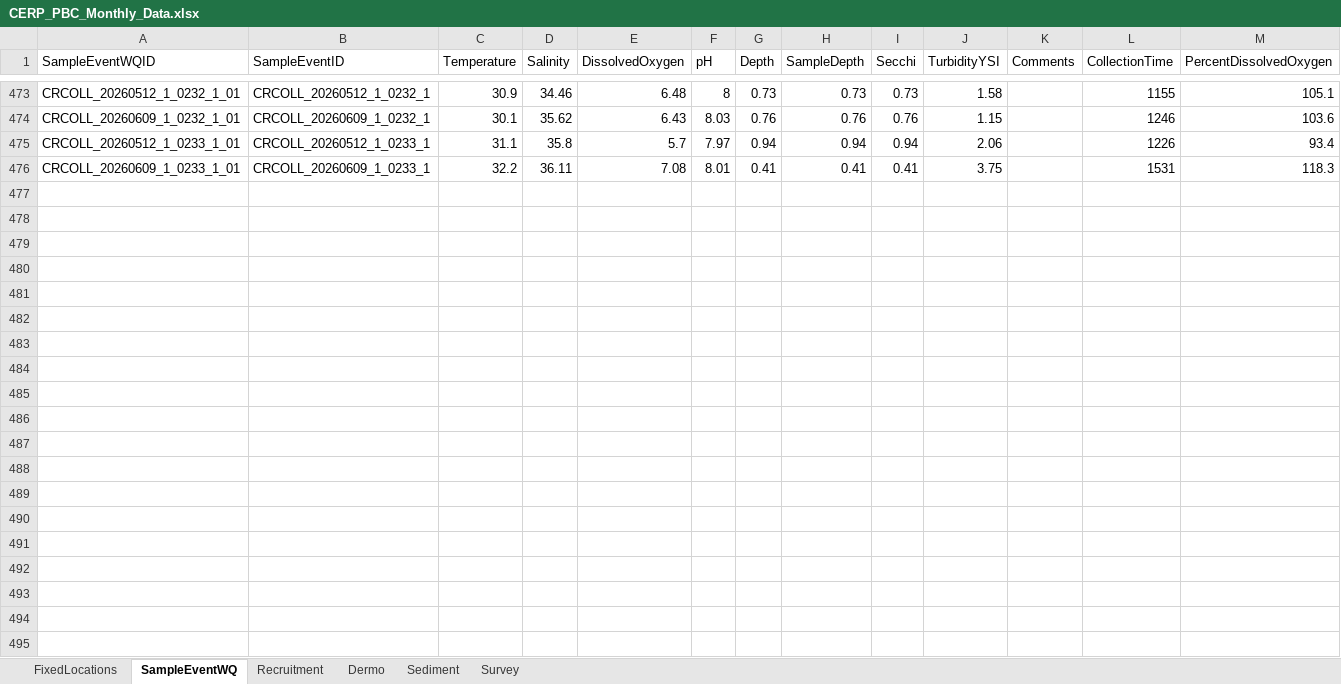
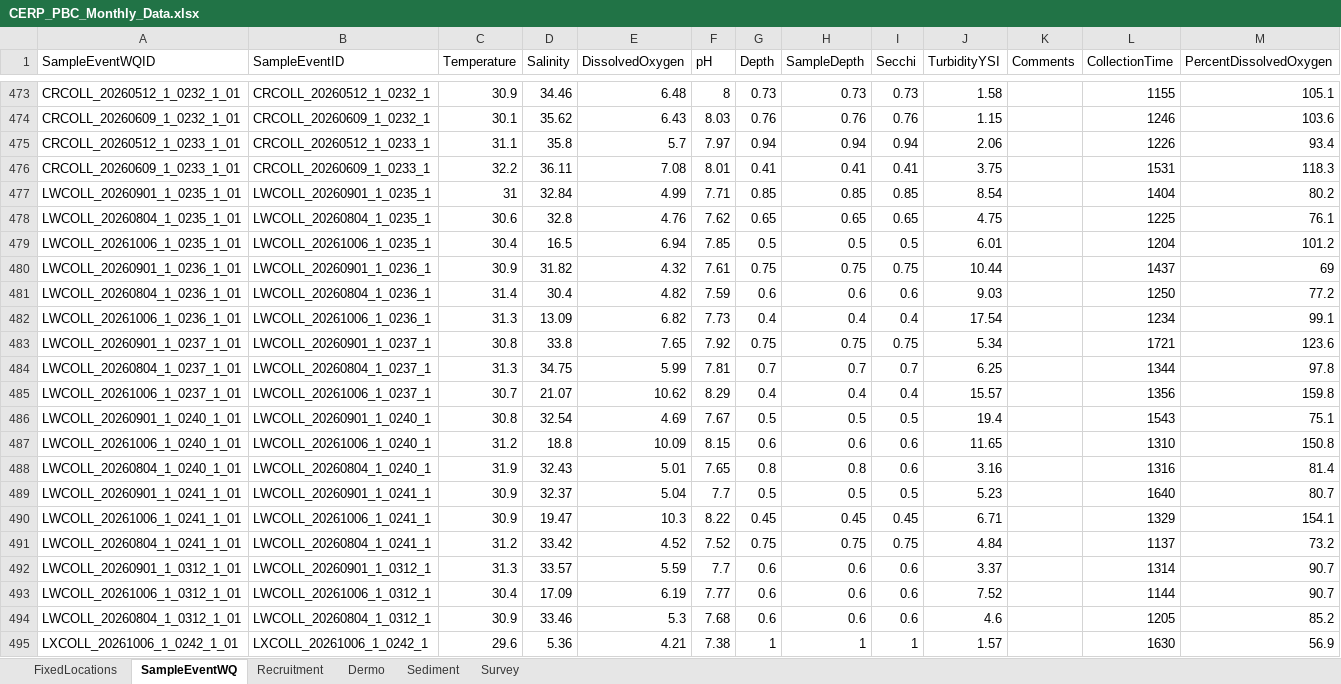
Before and after one commit to E-Levine/Oyster-Reports, an Excel workbook: Monthly/Summary data/CERP_PBC_Monthly_Data.xlsx, sheet SampleEventWQ, drawn as a sheet; only a part is shown, gaps mark what is left out; values as stored, in another font and other column widths than the file's, no borders; the diff covers the shown part only; the diff names each change by its address in the sheet, - before the commit and + after, or states it on an @@ line.

```diff
--- a/Monthly/Summary data/CERP_PBC_Monthly_Data.xlsx (sheet SampleEventWQ)
+++ b/Monthly/Summary data/CERP_PBC_Monthly_Data.xlsx (sheet SampleEventWQ)
+row 477: LWCOLL_20260901_1_0235_1_01 | LWCOLL_20260901_1_0235_1 | 31 | 32.84 | 4.99 | 7.71 | 0.85 | 0.85 | 0.85 | 8.54 |  | 1404 | 80.2
+row 478: LWCOLL_20260804_1_0235_1_01 | LWCOLL_20260804_1_0235_1 | 30.6 | 32.8 | 4.76 | 7.62 | 0.65 | 0.65 | 0.65 | 4.75 |  | 1225 | 76.1
+row 479: LWCOLL_20261006_1_0235_1_01 | LWCOLL_20261006_1_0235_1 | 30.4 | 16.5 | 6.94 | 7.85 | 0.5 | 0.5 | 0.5 | 6.01 |  | 1204 | 101.2
+row 480: LWCOLL_20260901_1_0236_1_01 | LWCOLL_20260901_1_0236_1 | 30.9 | 31.82 | 4.32 | 7.61 | 0.75 | 0.75 | 0.75 | 10.44 |  | 1437 | 69
+row 481: LWCOLL_20260804_1_0236_1_01 | LWCOLL_20260804_1_0236_1 | 31.4 | 30.4 | 4.82 | 7.59 | 0.6 | 0.6 | 0.6 | 9.03 |  | 1250 | 77.2
+row 482: LWCOLL_20261006_1_0236_1_01 | LWCOLL_20261006_1_0236_1 | 31.3 | 13.09 | 6.82 | 7.73 | 0.4 | 0.4 | 0.4 | 17.54 |  | 1234 | 99.1
+row 483: LWCOLL_20260901_1_0237_1_01 | LWCOLL_20260901_1_0237_1 | 30.8 | 33.8 | 7.65 | 7.92 | 0.75 | 0.75 | 0.75 | 5.34 |  | 1721 | 123.6
+row 484: LWCOLL_20260804_1_0237_1_01 | LWCOLL_20260804_1_0237_1 | 31.3 | 34.75 | 5.99 | 7.81 | 0.7 | 0.7 | 0.7 | 6.25 |  | 1344 | 97.8
+row 485: LWCOLL_20261006_1_0237_1_01 | LWCOLL_20261006_1_0237_1 | 30.7 | 21.07 | 10.62 | 8.29 | 0.4 | 0.4 | 0.4 | 15.57 |  | 1356 | 159.8
+row 486: LWCOLL_20260901_1_0240_1_01 | LWCOLL_20260901_1_0240_1 | 30.8 | 32.54 | 4.69 | 7.67 | 0.5 | 0.5 | 0.5 | 19.4 |  | 1543 | 75.1
+row 487: LWCOLL_20261006_1_0240_1_01 | LWCOLL_20261006_1_0240_1 | 31.2 | 18.8 | 10.09 | 8.15 | 0.6 | 0.6 | 0.6 | 11.65 |  | 1310 | 150.8
+row 488: LWCOLL_20260804_1_0240_1_01 | LWCOLL_20260804_1_0240_1 | 31.9 | 32.43 | 5.01 | 7.65 | 0.8 | 0.8 | 0.6 | 3.16 |  | 1316 | 81.4
+row 489: LWCOLL_20260901_1_0241_1_01 | LWCOLL_20260901_1_0241_1 | 30.9 | 32.37 | 5.04 | 7.7 | 0.5 | 0.5 | 0.5 | 5.23 |  | 1640 | 80.7
+row 490: LWCOLL_20261006_1_0241_1_01 | LWCOLL_20261006_1_0241_1 | 30.9 | 19.47 | 10.3 | 8.22 | 0.45 | 0.45 | 0.45 | 6.71 |  | 1329 | 154.1
+row 491: LWCOLL_20260804_1_0241_1_01 | LWCOLL_20260804_1_0241_1 | 31.2 | 33.42 | 4.52 | 7.52 | 0.75 | 0.75 | 0.75 | 4.84 |  | 1137 | 73.2
+row 492: LWCOLL_20260901_1_0312_1_01 | LWCOLL_20260901_1_0312_1 | 31.3 | 33.57 | 5.59 | 7.7 | 0.6 | 0.6 | 0.6 | 3.37 |  | 1314 | 90.7
+row 493: LWCOLL_20261006_1_0312_1_01 | LWCOLL_20261006_1_0312_1 | 30.4 | 17.09 | 6.19 | 7.77 | 0.6 | 0.6 | 0.6 | 7.52 |  | 1144 | 90.7
+row 494: LWCOLL_20260804_1_0312_1_01 | LWCOLL_20260804_1_0312_1 | 30.9 | 33.46 | 5.3 | 7.68 | 0.6 | 0.6 | 0.6 | 4.6 |  | 1205 | 85.2
+row 495: LXCOLL_20261006_1_0242_1_01 | LXCOLL_20261006_1_0242_1 | 29.6 | 5.36 | 4.21 | 7.38 | 1 | 1 | 1 | 1.57 |  | 1630 | 56.9
```
Also changed, not shown: 56 added rows elsewhere in this sheet, sheet Recruitment, sheet Dermo, sheet Survey, sheet Sediment.
